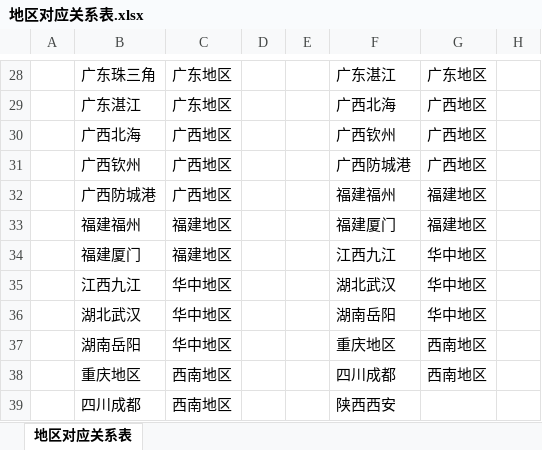
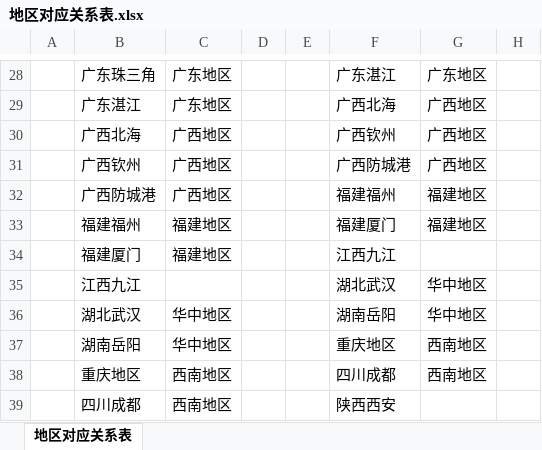
Before and after one commit to yang2yang/usda, an Excel workbook: spotgoods/spotgoodsdata/地区对应关系表.xlsx, sheet 地区对应关系表, drawn as a sheet; only a part is shown, gaps mark what is left out; values as stored, in another font and other column widths than the file's, no borders; the diff names each change by its address in the sheet, - before the commit and + after, or states it on an @@ line.

```diff
--- a/spotgoods/spotgoodsdata/地区对应关系表.xlsx (sheet 地区对应关系表)
+++ b/spotgoods/spotgoodsdata/地区对应关系表.xlsx (sheet 地区对应关系表)
-G34: 华中地区
+G34: (empty)
-C35: 华中地区
+C35: (empty)
```
Also changed, not shown: 7 other files.
